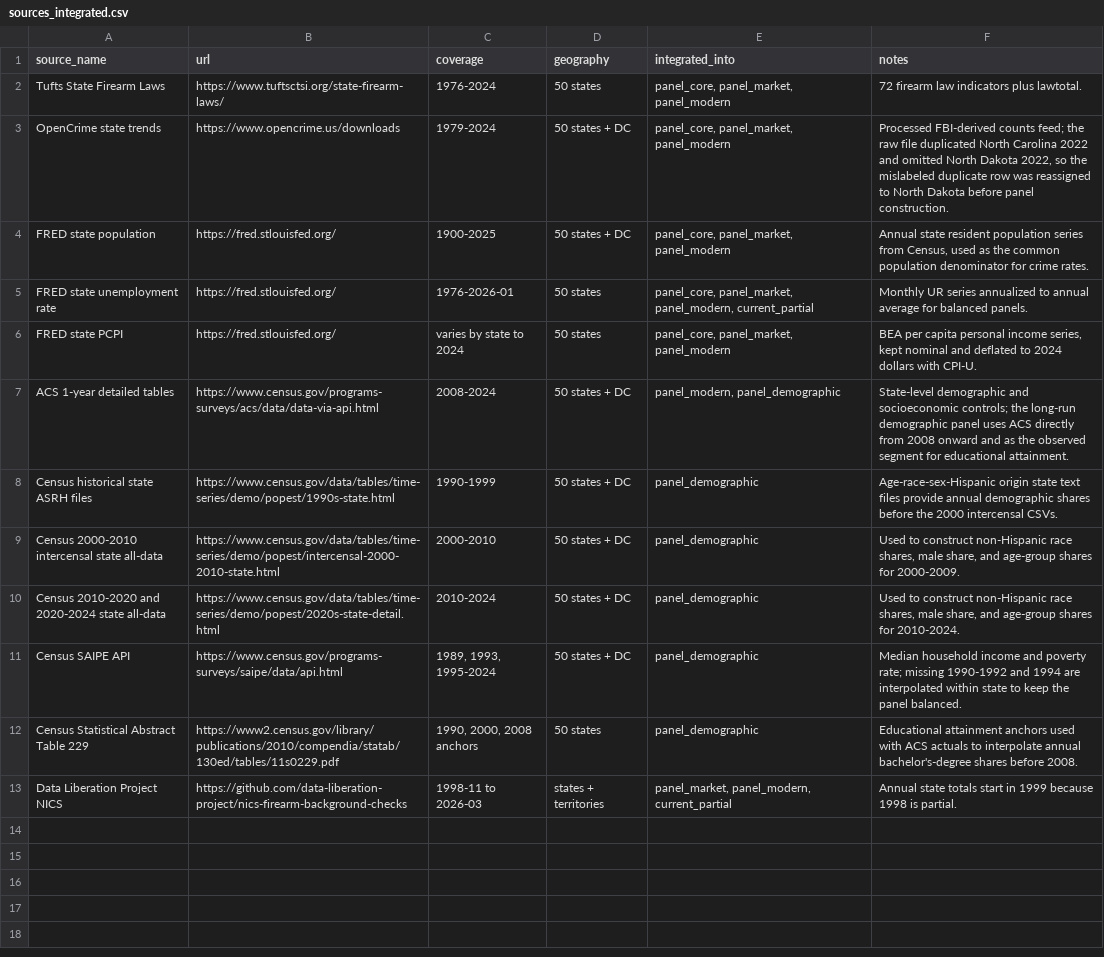
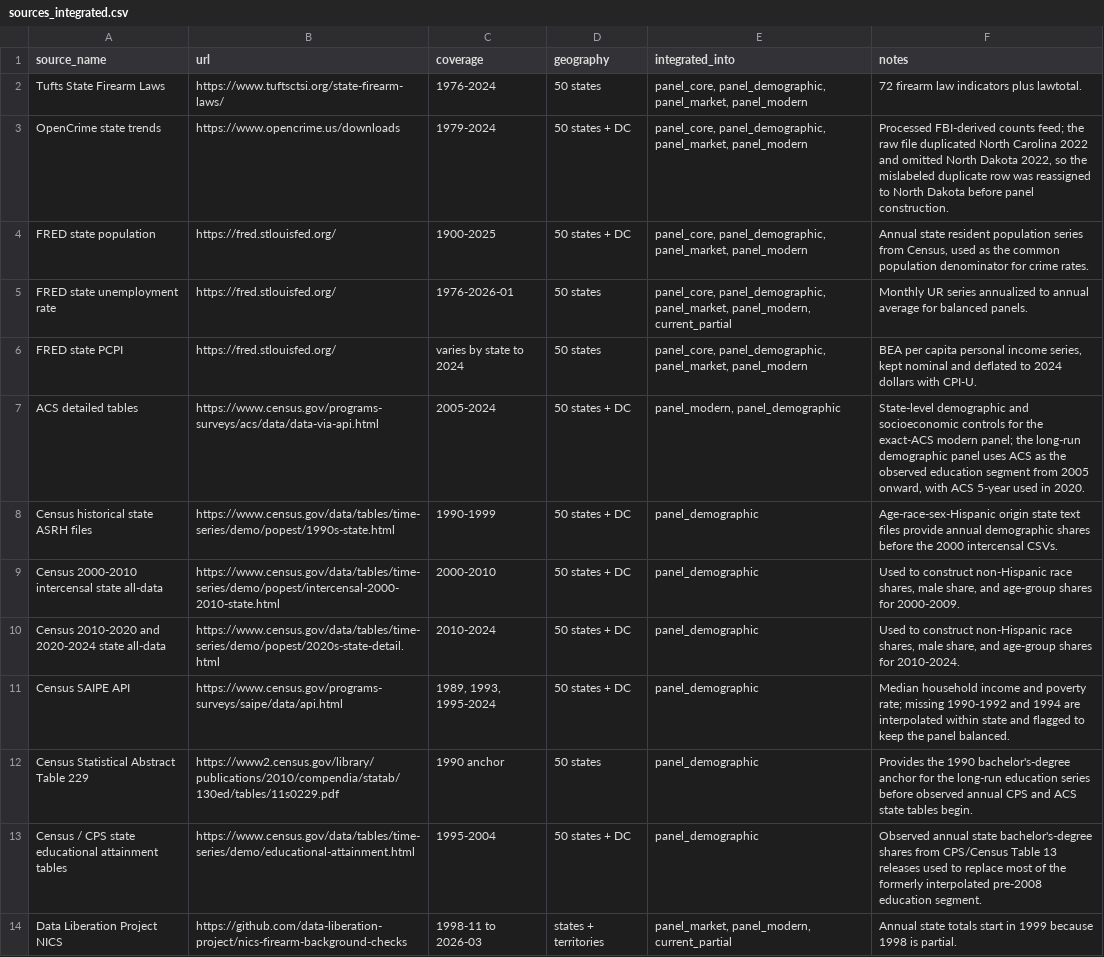
Before and after one commit to jedediahpidareese-coder/firearms-regulation-map, a CSV file: data/processed/sources_integrated.csv, drawn as a sheet.

```diff
--- a/data/processed/sources_integrated.csv
+++ b/data/processed/sources_integrated.csv
@@ -1,8 +1,8 @@
 source_name,url,coverage,geography,integrated_into,notes
-Tufts State Firearm Laws,https://www.tuftsctsi.org/state-firearm-laws/,1976-2024,50 states,"panel_core, panel_market, panel_modern",72 firearm law indicators plus lawtotal.
-OpenCrime state trends,https://www.opencrime.us/downloads,1979-2024,50 states + DC,"panel_core, panel_market, panel_modern","Processed FBI-derived counts feed; the raw file duplicated North Carolina 2022 and omitted North Dakota 2022, so the mislabeled duplicate row was reassigned to North Dakota before panel construction."
-FRED state population,https://fred.stlouisfed.org/,1900-2025,50 states + DC,"panel_core, panel_market, panel_modern","Annual state resident population series from Census, used as the common population denominator for crime rates."
-FRED state unemployment rate,https://fred.stlouisfed.org/,1976-2026-01,50 states,"panel_core, panel_market, panel_modern, current_partial",Monthly UR series annualized to annual average for balanced panels.
-FRED state PCPI,https://fred.stlouisfed.org/,varies by state to 2024,50 states,"panel_core, panel_market, panel_modern","BEA per capita personal income series, kept nominal and deflated to 2024 dollars with CPI-U."
-ACS 1-year detailed tables,https://www.census.gov/programs-surveys/acs/data/data-via-api.html,2008-2024,50 states + DC,"panel_modern, panel_demographic",State-level demographic and socioeconomic controls; the long-run demographic panel uses ACS directly from 2008 onward and as the observed segment for educational attainment.
+Tufts State Firearm Laws,https://www.tuftsctsi.org/state-firearm-laws/,1976-2024,50 states,"panel_core, panel_demographic, panel_market, panel_modern",72 firearm law indicators plus lawtotal.
+OpenCrime state trends,https://www.opencrime.us/downloads,1979-2024,50 states + DC,"panel_core, panel_demographic, panel_market, panel_modern","Processed FBI-derived counts feed; the raw file duplicated North Carolina 2022 and omitted North Dakota 2022, so the mislabeled duplicate row was reassigned to North Dakota before panel construction."
+FRED state population,https://fred.stlouisfed.org/,1900-2025,50 states + DC,"panel_core, panel_demographic, panel_market, panel_modern","Annual state resident population series from Census, used as the common population denominator for crime rates."
+FRED state unemployment rate,https://fred.stlouisfed.org/,1976-2026-01,50 states,"panel_core, panel_demographic, panel_market, panel_modern, current_partial",Monthly UR series annualized to annual average for balanced panels.
+FRED state PCPI,https://fred.stlouisfed.org/,varies by state to 2024,50 states,"panel_core, panel_demographic, panel_market, panel_modern","BEA per capita personal income series, kept nominal and deflated to 2024 dollars with CPI-U."
+ACS detailed tables,https://www.census.gov/programs-surveys/acs/data/data-via-api.html,2005-2024,50 states + DC,"panel_modern, panel_demographic","State-level demographic and socioeconomic controls for the exact-ACS modern panel; the long-run demographic panel uses ACS as the observed education segment from 2005 onward, with ACS 5-year used in 2020."
 Census historical state ASRH files,https://www.census.gov/data/tables/time-series/demo/popest/1990s-state.html,1990-1999,50 states + DC,panel_demographic,Age-race-sex-Hispanic origin state text files provide annual demographic shares before the 2000 intercensal CSVs.
@@ -10,4 +10,5 @@ Census 2000-2010 intercensal state all-data,https://www.census.gov/data/tables/t
 Census 2010-2020 and 2020-2024 state all-data,https://www.census.gov/data/tables/time-series/demo/popest/2020s-state-detail.html,2010-2024,50 states + DC,panel_demographic,"Used to construct non-Hispanic race shares, male share, and age-group shares for 2010-2024."
-Census SAIPE API,https://www.census.gov/programs-surveys/saipe/data/api.html,"1989, 1993, 1995-2024",50 states + DC,panel_demographic,Median household income and poverty rate; missing 1990-1992 and 1994 are interpolated within state to keep the panel balanced.
-Census Statistical Abstract Table 229,https://www2.census.gov/library/publications/2010/compendia/statab/130ed/tables/11s0229.pdf,"1990, 2000, 2008 anchors",50 states,panel_demographic,Educational attainment anchors used with ACS actuals to interpolate annual bachelor's-degree shares before 2008.
+Census SAIPE API,https://www.census.gov/programs-surveys/saipe/data/api.html,"1989, 1993, 1995-2024",50 states + DC,panel_demographic,Median household income and poverty rate; missing 1990-1992 and 1994 are interpolated within state and flagged to keep the panel balanced.
+Census Statistical Abstract Table 229,https://www2.census.gov/library/publications/2010/compendia/statab/130ed/tables/11s0229.pdf,1990 anchor,50 states,panel_demographic,Provides the 1990 bachelor's-degree anchor for the long-run education series before observed annual CPS and ACS state tables begin.
+Census / CPS state educational attainment tables,https://www.census.gov/data/tables/time-series/demo/educational-attainment.html,1995-2004,50 states + DC,panel_demographic,Observed annual state bachelor's-degree shares from CPS/Census Table 13 releases used to replace most of the formerly interpolated pre-2008 education segment.
 Data Liberation Project NICS,https://github.com/data-liberation-project/nics-firearm-background-checks,1998-11 to 2026-03,states + territories,"panel_market, panel_modern, current_partial",Annual state totals start in 1999 because 1998 is partial.
```
Also changed, not shown: data/processed/acs_controls_2008_2024.csv, data/processed/historical_demographic_notes.csv, 12 other files.
